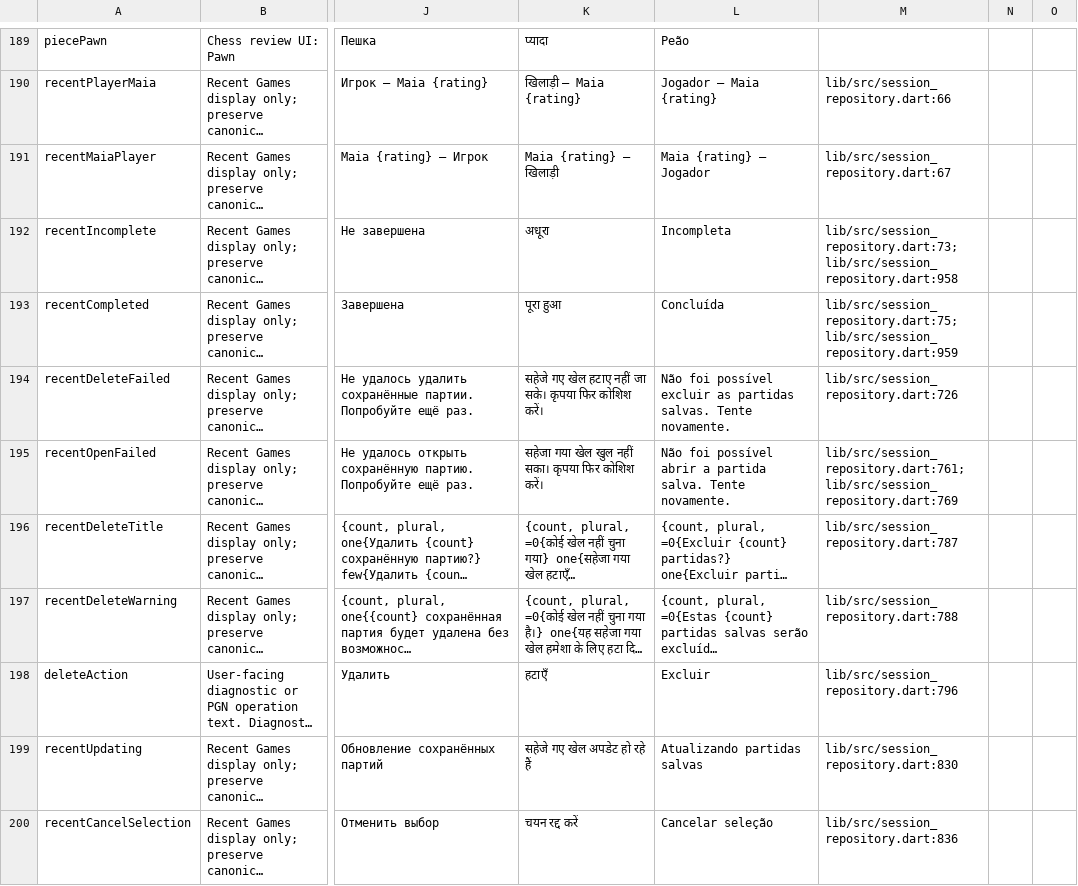
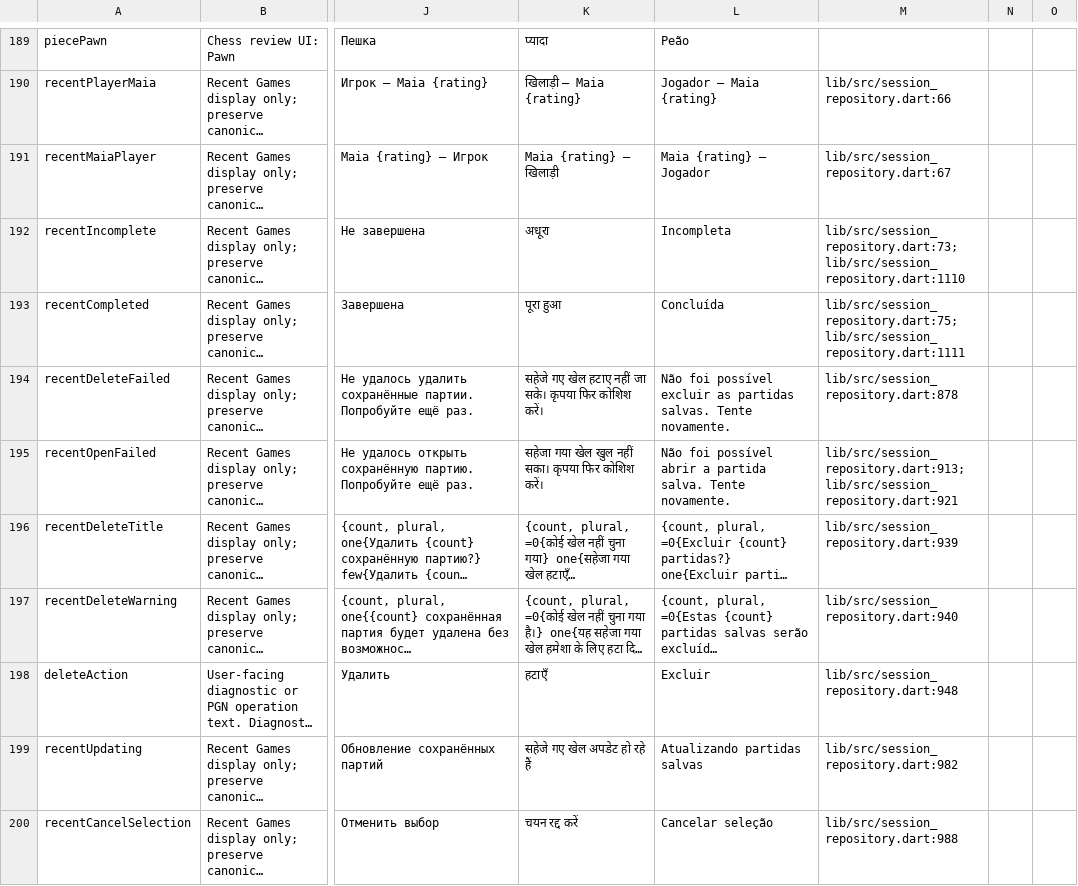
Before and after one commit to Dash1971/maia-chess-android, a CSV file: docs/l10n_review.csv, drawn as a sheet; only a part is shown, gaps mark what is left out; long unchanged cells end in …; the diff covers the shown part only; the diff names each change by its address in the sheet, - before the commit and + after, or states it on an @@ line.

```diff
--- a/docs/l10n_review.csv
+++ b/docs/l10n_review.csv
-M192: lib/src/session_repository.dart:73; lib/src/session_repository.dart:958
+M192: lib/src/session_repository.dart:73; lib/src/session_repository.dart:1110
-M193: lib/src/session_repository.dart:75; lib/src/session_repository.dart:959
+M193: lib/src/session_repository.dart:75; lib/src/session_repository.dart:1111
-M194: lib/src/session_repository.dart:726
+M194: lib/src/session_repository.dart:878
-M195: lib/src/session_repository.dart:761; lib/src/session_repository.dart:769
+M195: lib/src/session_repository.dart:913; lib/src/session_repository.dart:921
-M196: lib/src/session_repository.dart:787
+M196: lib/src/session_repository.dart:939
-M197: lib/src/session_repository.dart:788
+M197: lib/src/session_repository.dart:940
-M198: lib/src/session_repository.dart:796
+M198: lib/src/session_repository.dart:948
-M199: lib/src/session_repository.dart:830
+M199: lib/src/session_repository.dart:982
-M200: lib/src/session_repository.dart:836
+M200: lib/src/session_repository.dart:988
```
Also changed, not shown: 2 added rows and 29 edited cells elsewhere in this file, 35 other files.
